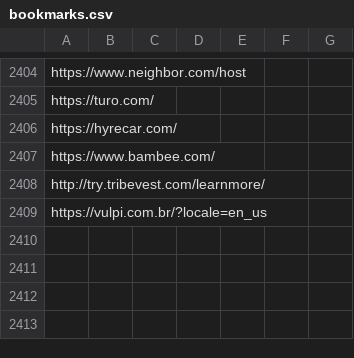
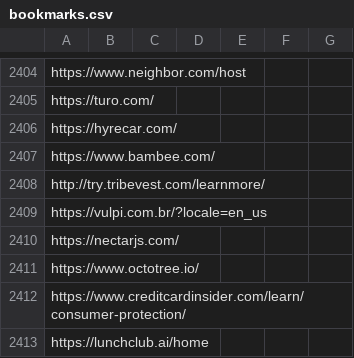
Before and after one commit to Vandivier/site-materials, a CSV file: bookmarks.csv, drawn as a sheet; only a part is shown, gaps mark what is left out; the diff names each change by its address in the sheet, - before the commit and + after, or states it on an @@ line.

Commit message:
books

```diff
--- a/bookmarks.csv
+++ b/bookmarks.csv
+row 2410: https://nectarjs.com/
+row 2411: https://www.octotree.io/
+row 2412: https://www.creditcardinsider.com/learn/consumer-protection/
+row 2413: https://lunchclub.ai/home
```
